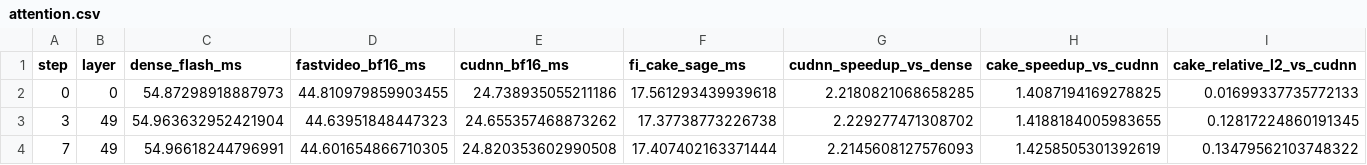
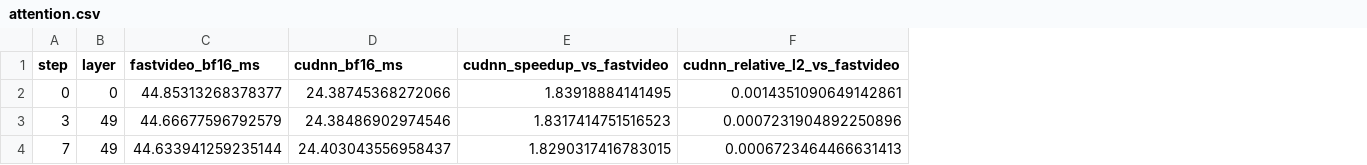
Before and after one commit to lishunyang12/fasth3-omni-evaluation-20261018, a CSV file: pro5000-4gpu/data/attention.csv, drawn as a sheet; removed rows and columns are numbered as before the commit, all else as after; the diff names each change by its address in the sheet, - before the commit and + after, or states it on an @@ line.

Commit message:
Control attention precision in kernel comparisons and separate CAKE Sage observations

```diff
--- a/pro5000-4gpu/data/attention.csv
+++ b/pro5000-4gpu/data/attention.csv
-column C (dense_flash_ms), rows 2-4: 54.87298918887973 | 54.963632952421904 | 54.96618244796991
-column F (fi_cake_sage_ms), rows 2-4: 17.561293439939618 | 17.37738773226738 | 17.407402163371444
-column G (cudnn_speedup_vs_dense), rows 2-4: 2.2180821068658285 | 2.229277471308702 | 2.2145608127576093
-column H (cake_speedup_vs_cudnn), rows 2-4: 1.4087194169278825 | 1.4188184005983655 | 1.4258505301392619
-column I (cake_relative_l2_vs_cudnn), rows 2-4: 0.01699337735772133 | 0.12817224860191345 | 0.13479562103748322
+column E (cudnn_speedup_vs_fastvideo), rows 2-4: 1.83918884141495 | 1.8317414751516523 | 1.8290317416783015
+column F (cudnn_relative_l2_vs_fastvideo), rows 2-4: 0.0014351090649142861 | 0.0007231904892250896 | 0.0006723464466631413
-C2 (fastvideo_bf16_ms): 44.810979859903455
+C2 (fastvideo_bf16_ms): 44.85313268378377
-D2 (cudnn_bf16_ms): 24.738935055211186
+D2 (cudnn_bf16_ms): 24.38745368272066
-C3 (fastvideo_bf16_ms): 44.63951848447323
+C3 (fastvideo_bf16_ms): 44.66677596792579
-D3 (cudnn_bf16_ms): 24.655357468873262
+D3 (cudnn_bf16_ms): 24.38486902974546
-C4 (fastvideo_bf16_ms): 44.601654866710305
+C4 (fastvideo_bf16_ms): 44.633941259235144
-D4 (cudnn_bf16_ms): 24.820353602990508
+D4 (cudnn_bf16_ms): 24.403043556958437
```
Also changed, not shown: pro5000-4gpu/attention/kernels.csv, 11 other files.
